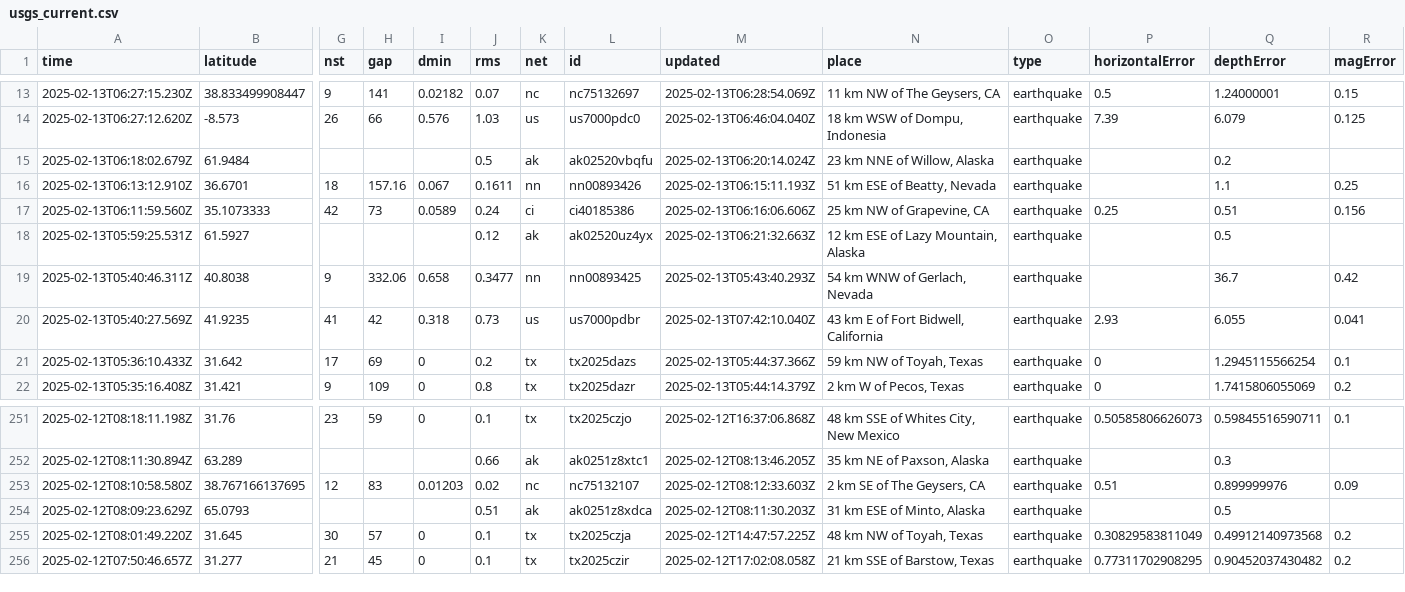
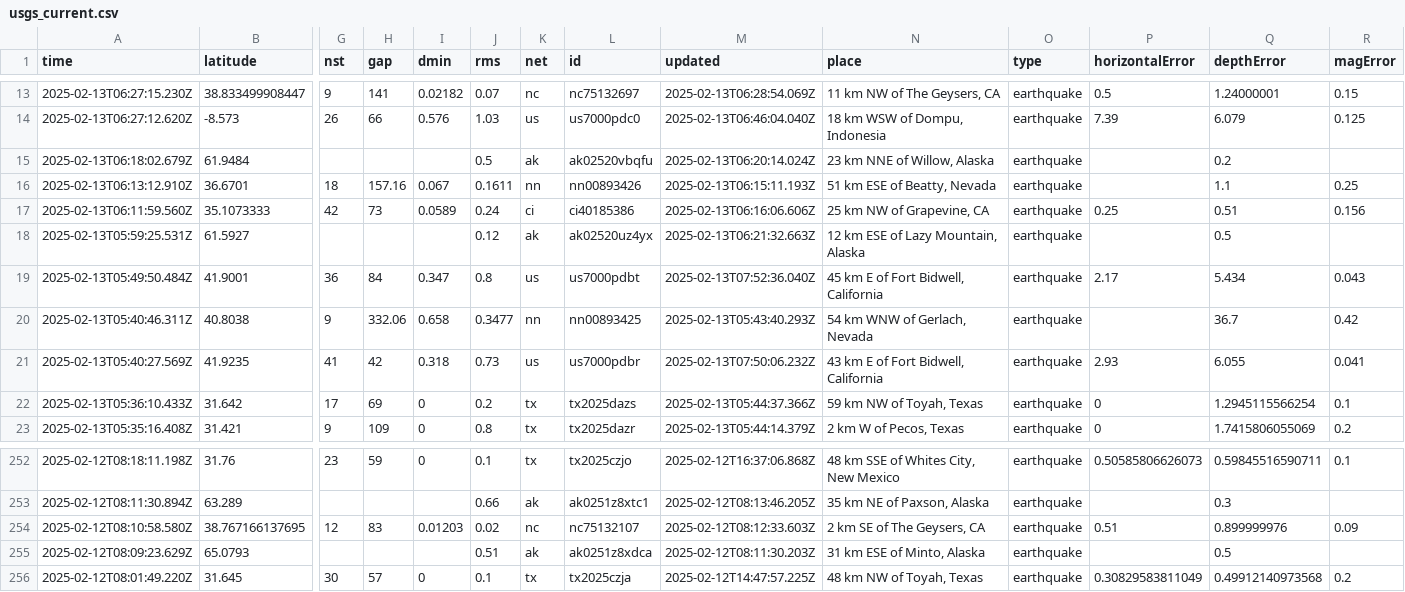
Before and after one commit to rafaelmatsuyama/FIAP-2025-ABDR-StreamProcessingPipelines, a CSV file: usgs_current.csv, drawn as a sheet; only a part is shown, gaps mark what is left out; removed rows and columns are numbered as before the commit, all else as after; rows hold the shown columns only; the diff names each change by its address in the sheet, - before the commit and + after, or states it on an @@ line.

```diff
--- a/usgs_current.csv
+++ b/usgs_current.csv
+row 19: 2025-02-13T05:49:50.484Z | 41.9001 | 36 | 84 | 0.347 | 0.8 | us | us7000pdbt | 2025-02-13T07:52:36.040Z | 45 km E of Fort Bidwell, California | earthquake | 2.17 | 5.434 | 0.043
-M21 (updated): 2025-02-13T07:42:10.040Z
+M21 (updated): 2025-02-13T07:50:06.232Z
-row 256: 2025-02-12T07:50:46.657Z | 31.277 | 21 | 45 | 0 | 0.1 | tx | tx2025czir | 2025-02-12T17:02:08.058Z | 21 km SSE of Barstow, Texas | earthquake | 0.77311702908295 | 0.90452037430482 | 0.2
```
Also changed, not shown: usgs_main.csv.
